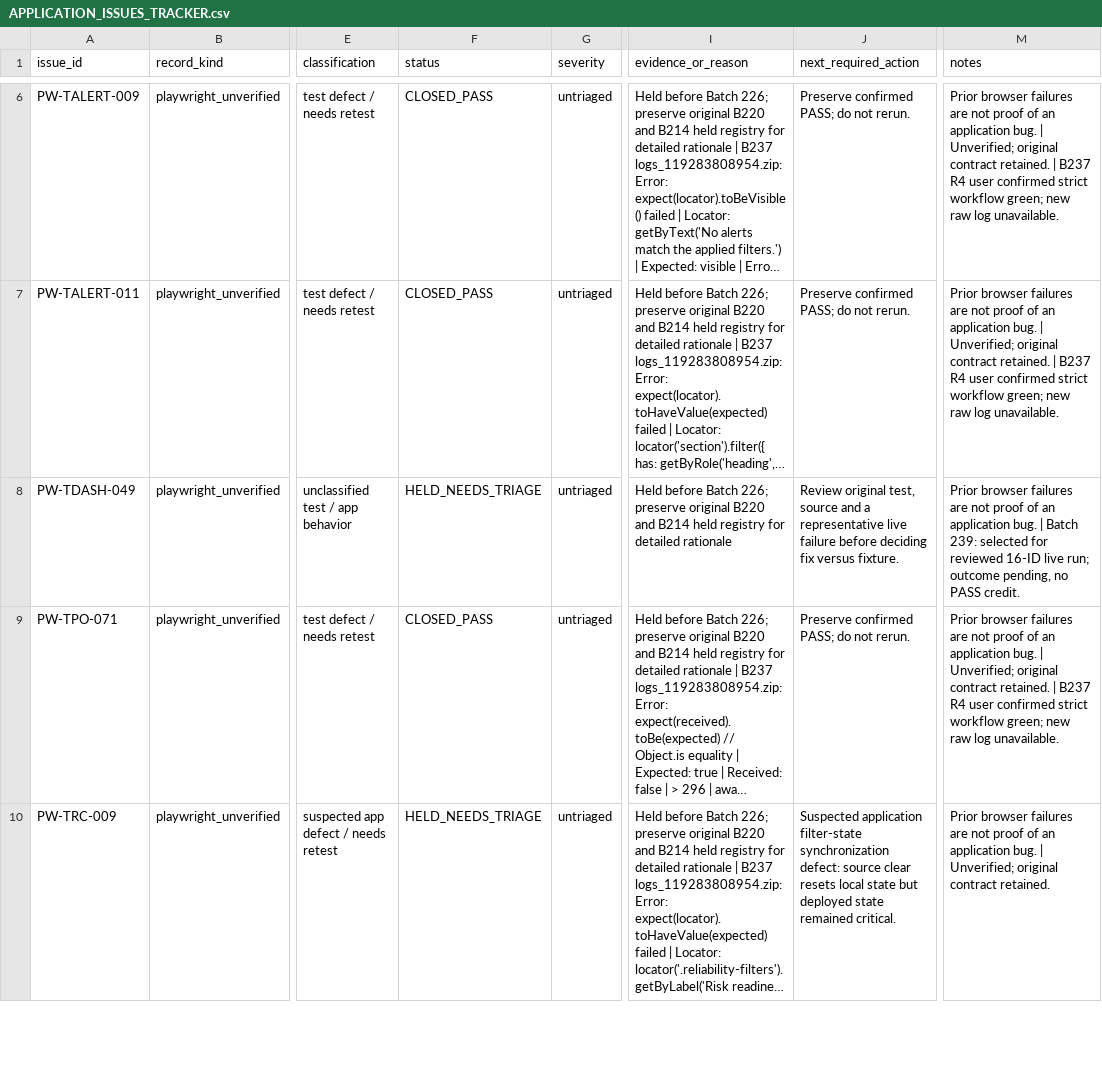
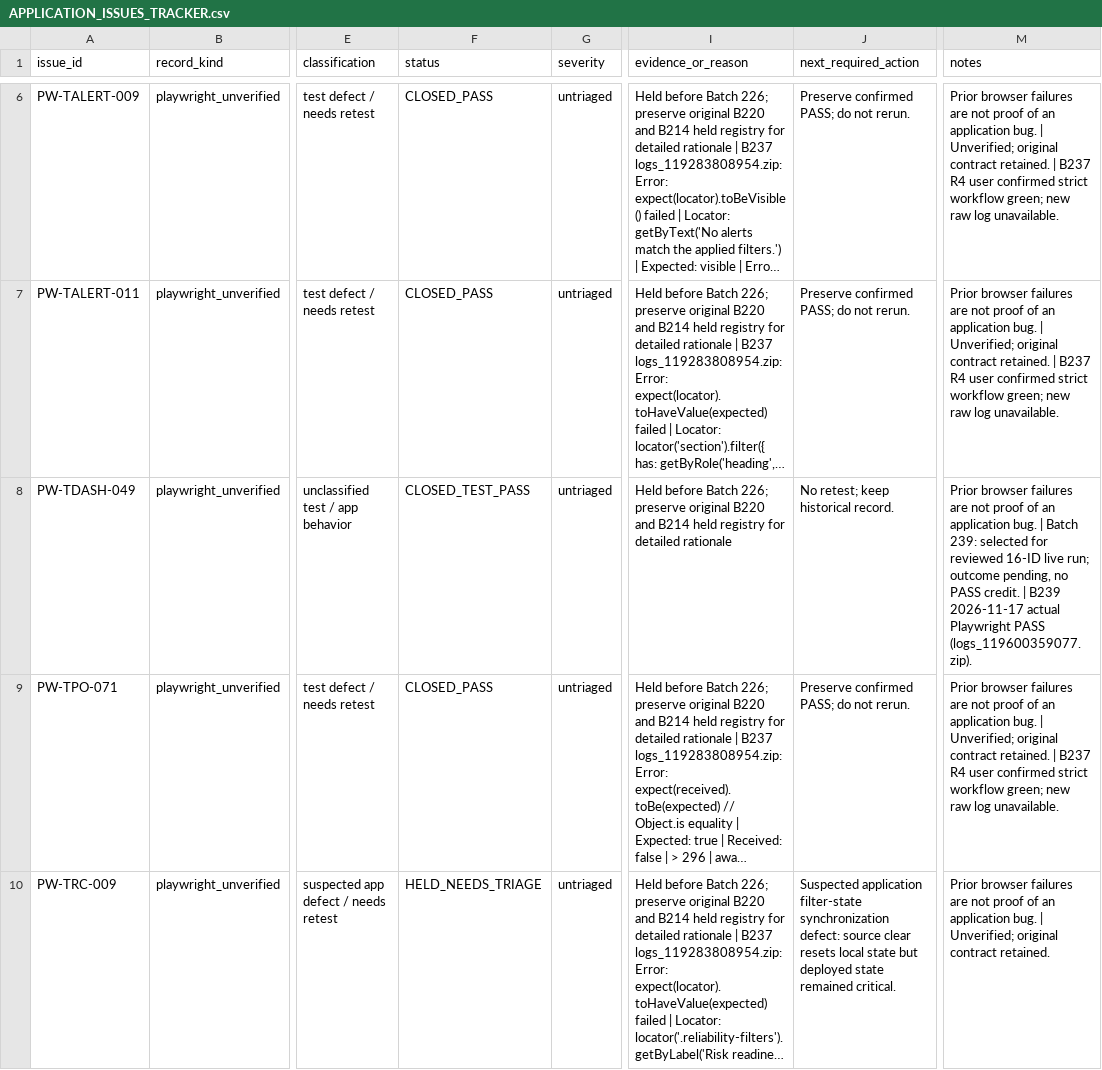
Before and after one commit to baricjosip84-creator/hotel_inventory_frontend, a CSV file: playwright-inventory/APPLICATION_ISSUES_TRACKER.csv, drawn as a sheet; only a part is shown, gaps mark what is left out; long unchanged cells end in …; the diff covers the shown part only; the diff names each change by its address in the sheet, - before the commit and + after, or states it on an @@ line.

Commit message:
playwright 91

```diff
--- a/playwright-inventory/APPLICATION_ISSUES_TRACKER.csv
+++ b/playwright-inventory/APPLICATION_ISSUES_TRACKER.csv
-F8 (status): HELD_NEEDS_TRIAGE
+F8 (status): CLOSED_TEST_PASS
-J8 (next_required_action): Review original test, source and a representative live failure before deciding fix versus fixture.
+J8 (next_required_action): No retest; keep historical record.
-M8 (notes): …PASS credit.
+M8 (notes): …PASS credit. | B239 2026-11-17 actual Playwright PASS (logs_119600359077.zip).
```
Also changed, not shown: 3 added rows and 50 edited cells elsewhere in this file, 17 other files.
